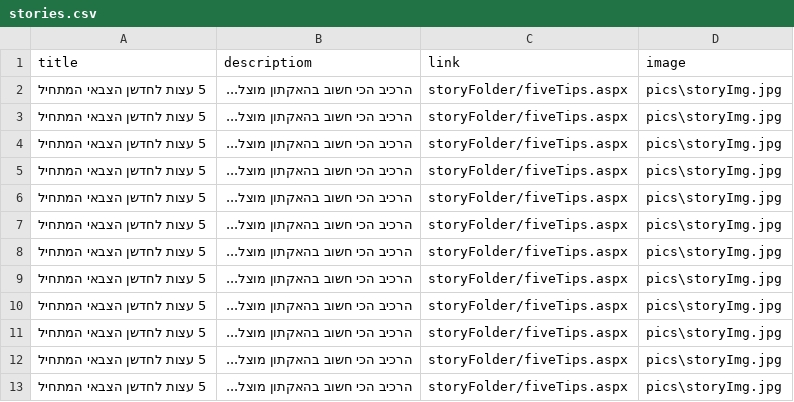
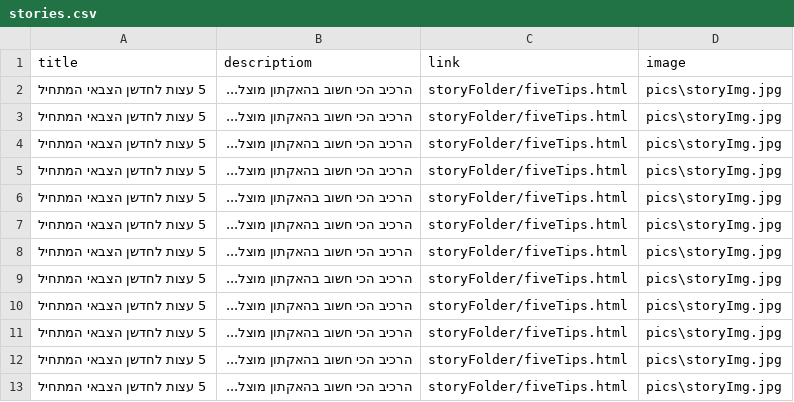
Before and after one commit to Maftzar-Innovation/maftzar-innovation.github.io, a CSV file: stories.csv, drawn as a sheet.

Commit message:
changing back to html from aspx and adding an index.html file

```diff
--- a/stories.csv
+++ b/stories.csv
@@ -1,13 +1,13 @@
 title,descriptiom,link,image
-5 עצות לחדשן הצבאי המתחיל,הרכיב הכי חשוב בהאקתון מוצל...,storyFolder/fiveTips.aspx,pics\storyImg.jpg
-5 עצות לחדשן הצבאי המתחיל,הרכיב הכי חשוב בהאקתון מוצל...,storyFolder/fiveTips.aspx,pics\storyImg.jpg
-5 עצות לחדשן הצבאי המתחיל,הרכיב הכי חשוב בהאקתון מוצל...,storyFolder/fiveTips.aspx,pics\storyImg.jpg
-5 עצות לחדשן הצבאי המתחיל,הרכיב הכי חשוב בהאקתון מוצל...,storyFolder/fiveTips.aspx,pics\storyImg.jpg
-5 עצות לחדשן הצבאי המתחיל,הרכיב הכי חשוב בהאקתון מוצל...,storyFolder/fiveTips.aspx,pics\storyImg.jpg
-5 עצות לחדשן הצבאי המתחיל,הרכיב הכי חשוב בהאקתון מוצל...,storyFolder/fiveTips.aspx,pics\storyImg.jpg
-5 עצות לחדשן הצבאי המתחיל,הרכיב הכי חשוב בהאקתון מוצל...,storyFolder/fiveTips.aspx,pics\storyImg.jpg
-5 עצות לחדשן הצבאי המתחיל,הרכיב הכי חשוב בהאקתון מוצל...,storyFolder/fiveTips.aspx,pics\storyImg.jpg
-5 עצות לחדשן הצבאי המתחיל,הרכיב הכי חשוב בהאקתון מוצל...,storyFolder/fiveTips.aspx,pics\storyImg.jpg
-5 עצות לחדשן הצבאי המתחיל,הרכיב הכי חשוב בהאקתון מוצל...,storyFolder/fiveTips.aspx,pics\storyImg.jpg
-5 עצות לחדשן הצבאי המתחיל,הרכיב הכי חשוב בהאקתון מוצל...,storyFolder/fiveTips.aspx,pics\storyImg.jpg
-5 עצות לחדשן הצבאי המתחיל,הרכיב הכי חשוב בהאקתון מוצל...,storyFolder/fiveTips.aspx,pics\storyImg.jpg
+5 עצות לחדשן הצבאי המתחיל,הרכיב הכי חשוב בהאקתון מוצל...,storyFolder/fiveTips.html,pics\storyImg.jpg
+5 עצות לחדשן הצבאי המתחיל,הרכיב הכי חשוב בהאקתון מוצל...,storyFolder/fiveTips.html,pics\storyImg.jpg
+5 עצות לחדשן הצבאי המתחיל,הרכיב הכי חשוב בהאקתון מוצל...,storyFolder/fiveTips.html,pics\storyImg.jpg
+5 עצות לחדשן הצבאי המתחיל,הרכיב הכי חשוב בהאקתון מוצל...,storyFolder/fiveTips.html,pics\storyImg.jpg
+5 עצות לחדשן הצבאי המתחיל,הרכיב הכי חשוב בהאקתון מוצל...,storyFolder/fiveTips.html,pics\storyImg.jpg
+5 עצות לחדשן הצבאי המתחיל,הרכיב הכי חשוב בהאקתון מוצל...,storyFolder/fiveTips.html,pics\storyImg.jpg
+5 עצות לחדשן הצבאי המתחיל,הרכיב הכי חשוב בהאקתון מוצל...,storyFolder/fiveTips.html,pics\storyImg.jpg
+5 עצות לחדשן הצבאי המתחיל,הרכיב הכי חשוב בהאקתון מוצל...,storyFolder/fiveTips.html,pics\storyImg.jpg
+5 עצות לחדשן הצבאי המתחיל,הרכיב הכי חשוב בהאקתון מוצל...,storyFolder/fiveTips.html,pics\storyImg.jpg
+5 עצות לחדשן הצבאי המתחיל,הרכיב הכי חשוב בהאקתון מוצל...,storyFolder/fiveTips.html,pics\storyImg.jpg
+5 עצות לחדשן הצבאי המתחיל,הרכיב הכי חשוב בהאקתון מוצל...,storyFolder/fiveTips.html,pics\storyImg.jpg
+5 עצות לחדשן הצבאי המתחיל,הרכיב הכי חשוב בהאקתון מוצל...,storyFolder/fiveTips.html,pics\storyImg.jpg
```
Also changed, not shown: 5 other files.
